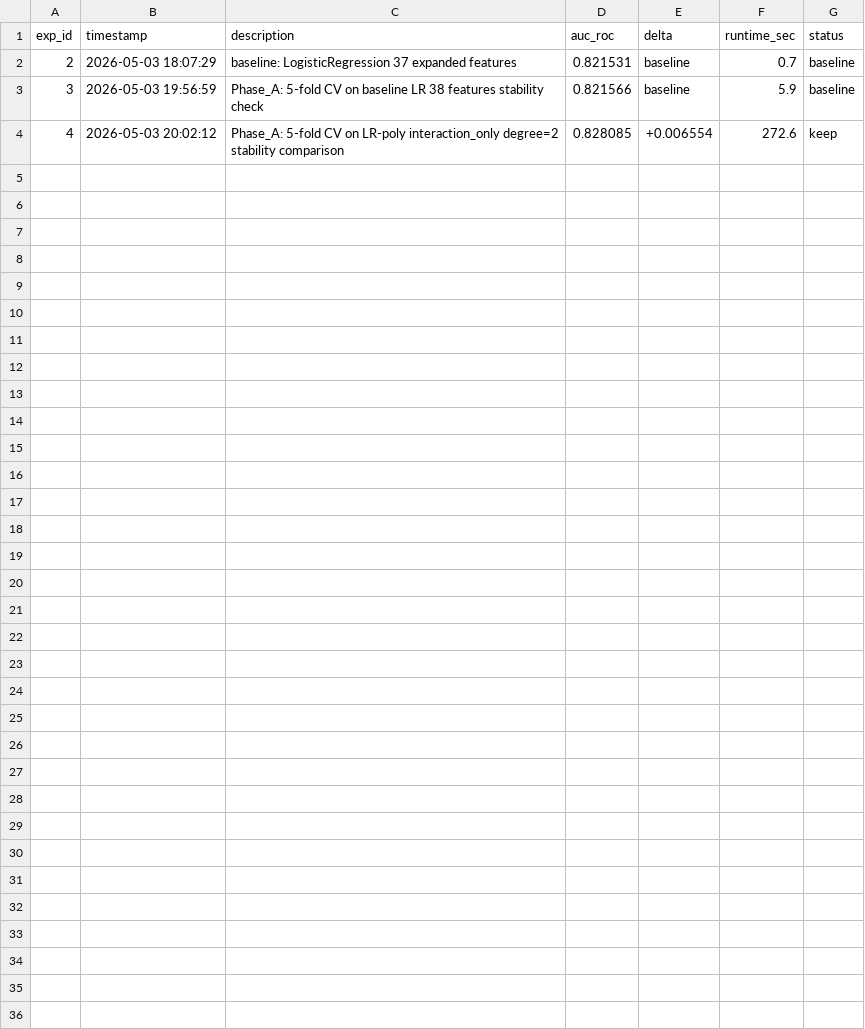
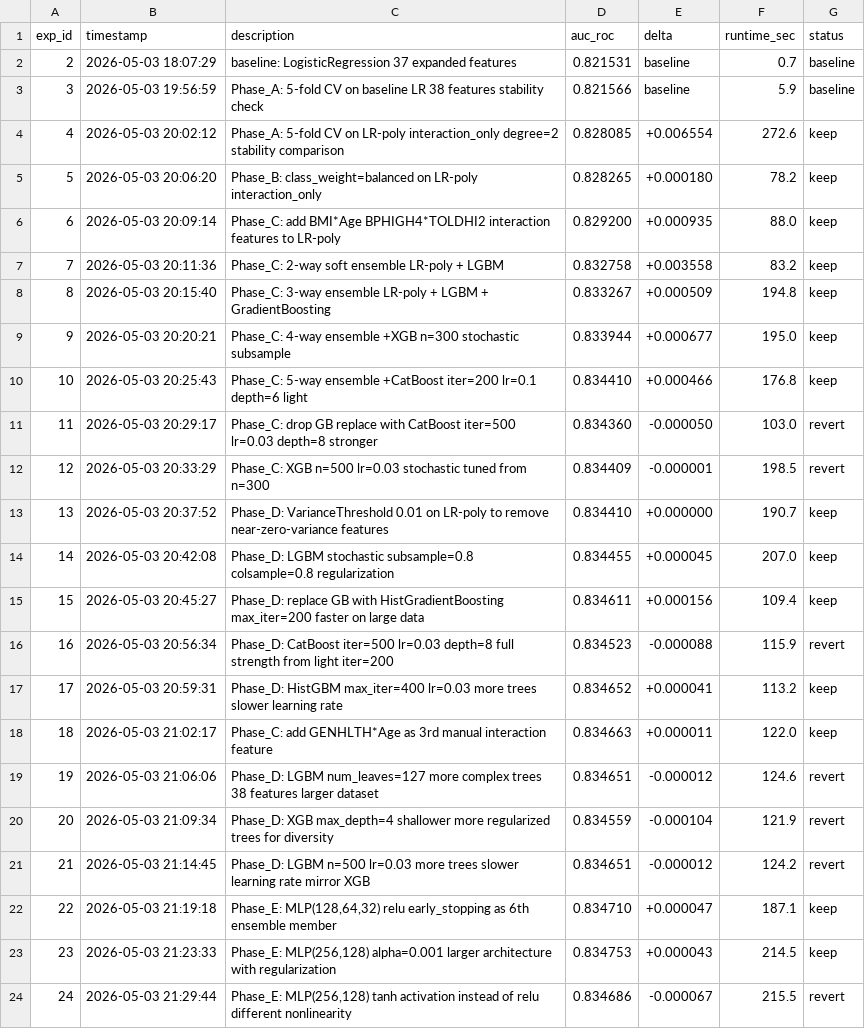
Before and after one commit to noblesseu/AI-Augmented-Diabetes-Risk-Classification-via-AutoResearch, a CSV file: results_v2.csv, drawn as a sheet.

```diff
--- a/results_v2.csv
+++ b/results_v2.csv
@@ -4 +4,21 @@ exp_id,timestamp,description,auc_roc,delta,runtime_sec,status
 4,2026-05-03 20:02:12,Phase_A: 5-fold CV on LR-poly interaction_only degree=2 stability comparison,0.828085,+0.006554,272.6,keep
+5,2026-05-03 20:06:20,Phase_B: class_weight=balanced on LR-poly interaction_only,0.828265,+0.000180,78.2,keep
+6,2026-05-03 20:09:14,Phase_C: add BMI*Age BPHIGH4*TOLDHI2 interaction features to LR-poly,0.829200,+0.000935,88.0,keep
+7,2026-05-03 20:11:36,Phase_C: 2-way soft ensemble LR-poly + LGBM,0.832758,+0.003558,83.2,keep
+8,2026-05-03 20:15:40,Phase_C: 3-way ensemble LR-poly + LGBM + GradientBoosting,0.833267,+0.000509,194.8,keep
+9,2026-05-03 20:20:21,Phase_C: 4-way ensemble +XGB n=300 stochastic subsample,0.833944,+0.000677,195.0,keep
+10,2026-05-03 20:25:43,Phase_C: 5-way ensemble +CatBoost iter=200 lr=0.1 depth=6 light,0.834410,+0.000466,176.8,keep
+11,2026-05-03 20:29:17,Phase_C: drop GB replace with CatBoost iter=500 lr=0.03 depth=8 stronger,0.834360,-0.000050,103.0,revert
+12,2026-05-03 20:33:29,Phase_C: XGB n=500 lr=0.03 stochastic tuned from n=300,0.834409,-0.000001,198.5,revert
+13,2026-05-03 20:37:52,Phase_D: VarianceThreshold 0.01 on LR-poly to remove near-zero-variance features,0.834410,+0.000000,190.7,keep
+14,2026-05-03 20:42:08,Phase_D: LGBM stochastic subsample=0.8 colsample=0.8 regularization,0.834455,+0.000045,207.0,keep
+15,2026-05-03 20:45:27,Phase_D: replace GB with HistGradientBoosting max_iter=200 faster on large data,0.834611,+0.000156,109.4,keep
+16,2026-05-03 20:56:34,Phase_D: CatBoost iter=500 lr=0.03 depth=8 full strength from light iter=200,0.834523,-0.000088,115.9,revert
+17,2026-05-03 20:59:31,Phase_D: HistGBM max_iter=400 lr=0.03 more trees slower learning rate,0.834652,+0.000041,113.2,keep
+18,2026-05-03 21:02:17,Phase_C: add GENHLTH*Age as 3rd manual interaction feature,0.834663,+0.000011,122.0,keep
+19,2026-05-03 21:06:06,Phase_D: LGBM num_leaves=127 more complex trees 38 features larger dataset,0.834651,-0.000012,124.6,revert
+20,2026-05-03 21:09:34,Phase_D: XGB max_depth=4 shallower more regularized trees for diversity,0.834559,-0.000104,121.9,revert
+21,2026-05-03 21:14:45,Phase_D: LGBM n=500 lr=0.03 more trees slower learning rate mirror XGB,0.834651,-0.000012,124.2,revert
+22,2026-05-03 21:19:18,"Phase_E: MLP(128,64,32) relu early_stopping as 6th ensemble member",0.834710,+0.000047,187.1,keep
+23,2026-05-03 21:23:33,"Phase_E: MLP(256,128) alpha=0.001 larger architecture with regularization",0.834753,+0.000043,214.5,keep
+24,2026-05-03 21:29:44,"Phase_E: MLP(256,128) tanh activation instead of relu different nonlinearity",0.834686,-0.000067,215.5,revert
```
Also changed, not shown: results.csv, 6 other files.
